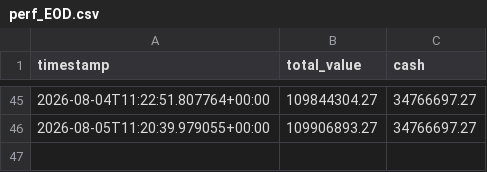
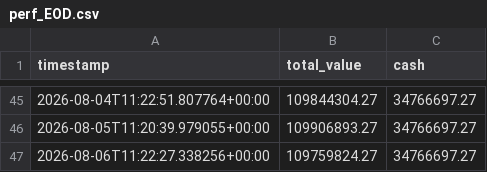
Before and after one commit to rikirinjani/idx-trader, a CSV file: reports/perf_EOD.csv, drawn as a sheet; only a part is shown, gaps mark what is left out; the diff names each change by its address in the sheet, - before the commit and + after, or states it on an @@ line.

```diff
--- a/reports/perf_EOD.csv
+++ b/reports/perf_EOD.csv
+row 47: 2026-08-06T11:22:27.338256+00:00 | 109759824.27 | 34766697.27
```
Also changed, not shown: 2 other files.
